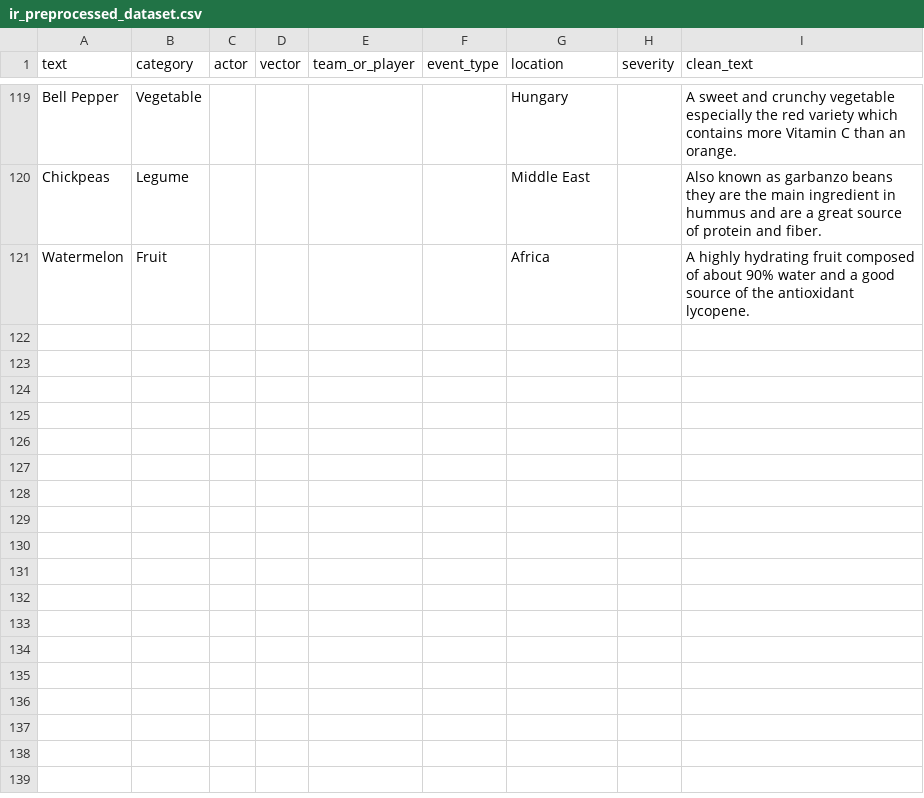
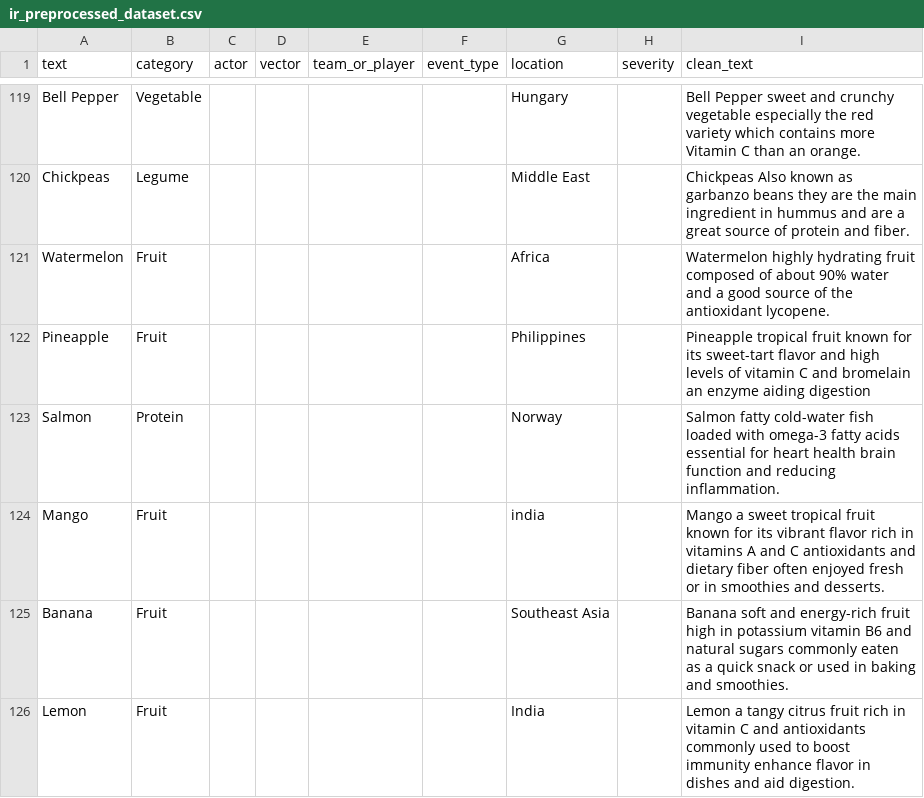
Before and after one commit to Ahmedhamed3/cyber-ir-nvd, a CSV file: data/processed/ir_preprocessed_dataset.csv, drawn as a sheet; only a part is shown, gaps mark what is left out; the diff covers the shown part only; the diff names each change by its address in the sheet, - before the commit and + after, or states it on an @@ line.

```diff
--- a/data/processed/ir_preprocessed_dataset.csv
+++ b/data/processed/ir_preprocessed_dataset.csv
-I119 (clean_text): A sweet and…
+I119 (clean_text): Bell Pepper sweet and…
-I120 (clean_text): Also known…
+I120 (clean_text): Chickpeas Also known…
-I121 (clean_text): A highly hydrating…
+I121 (clean_text): Watermelon highly hydrating…
+row 122: Pineapple | Fruit |  |  |  |  | Philippines |  | Pineapple tropical fruit known for its sweet-tart flavor and high levels of vitamin C and bromelain an enzyme aiding digestion
+row 123: Salmon | Protein |  |  |  |  | Norway |  | Salmon fatty cold-water fish loaded with omega-3 fatty acids essential for heart health brain function and reducing inflammation.
+row 124: Mango | Fruit |  |  |  |  | india |  | Mango a sweet tropical fruit known for its vibrant flavor rich in vitamins A and C antioxidants and dietary fiber often enjoyed fresh or in smoothies and desserts.
+row 125: Banana | Fruit |  |  |  |  | Southeast Asia |  | Banana soft and energy-rich fruit high in potassium vitamin B6 and natural sugars commonly eaten as a quick snack or used in baking and smoothies.
+row 126: Lemon | Fruit |  |  |  |  | India |  | Lemon a tangy citrus fruit rich in vitamin C and antioxidants commonly used to boost immunity enhance flavor in dishes and aid digestion.
```
Also changed, not shown: 31 edited cells elsewhere in this file, 4 other files.
